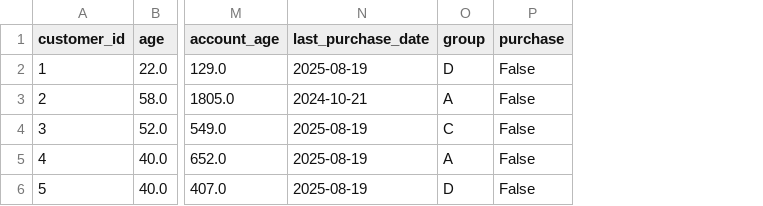
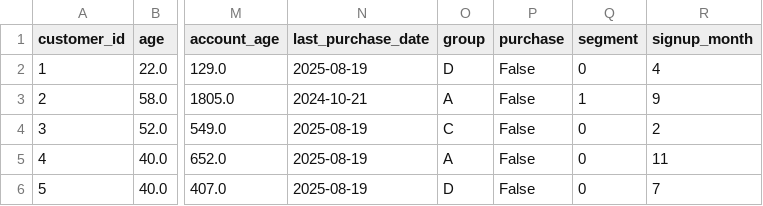
Before and after one commit to losstng/Analytics-Portfolio, a CSV file: docs/assets/marketing_analytics/cleaned_data_sample.csv, drawn as a sheet; only a part is shown, gaps mark what is left out; the diff names each change by its address in the sheet, - before the commit and + after, or states it on an @@ line.

```diff
--- a/docs/assets/marketing_analytics/cleaned_data_sample.csv
+++ b/docs/assets/marketing_analytics/cleaned_data_sample.csv
+column Q (segment), rows 2-6: 0 | 1 | 0 | 0 | 0
+column R (signup_month), rows 2-6: 4 | 9 | 2 | 11 | 7
```
Also changed, not shown: 36 other files.
